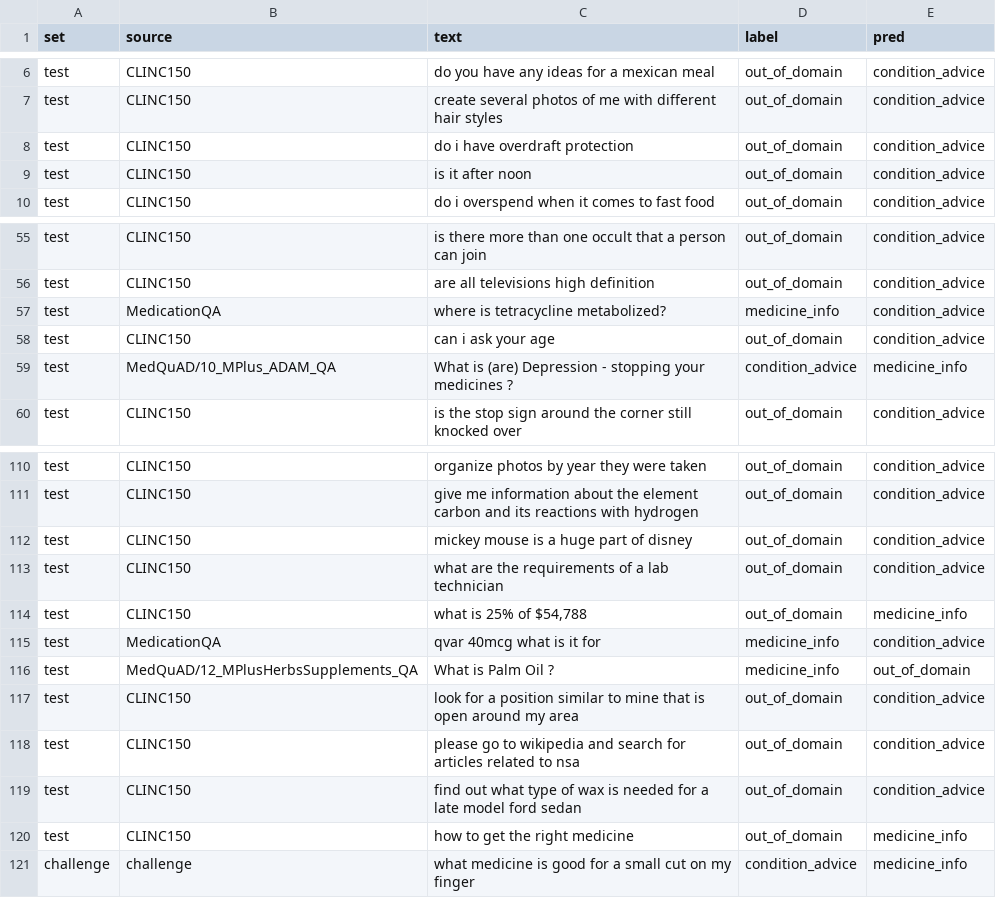
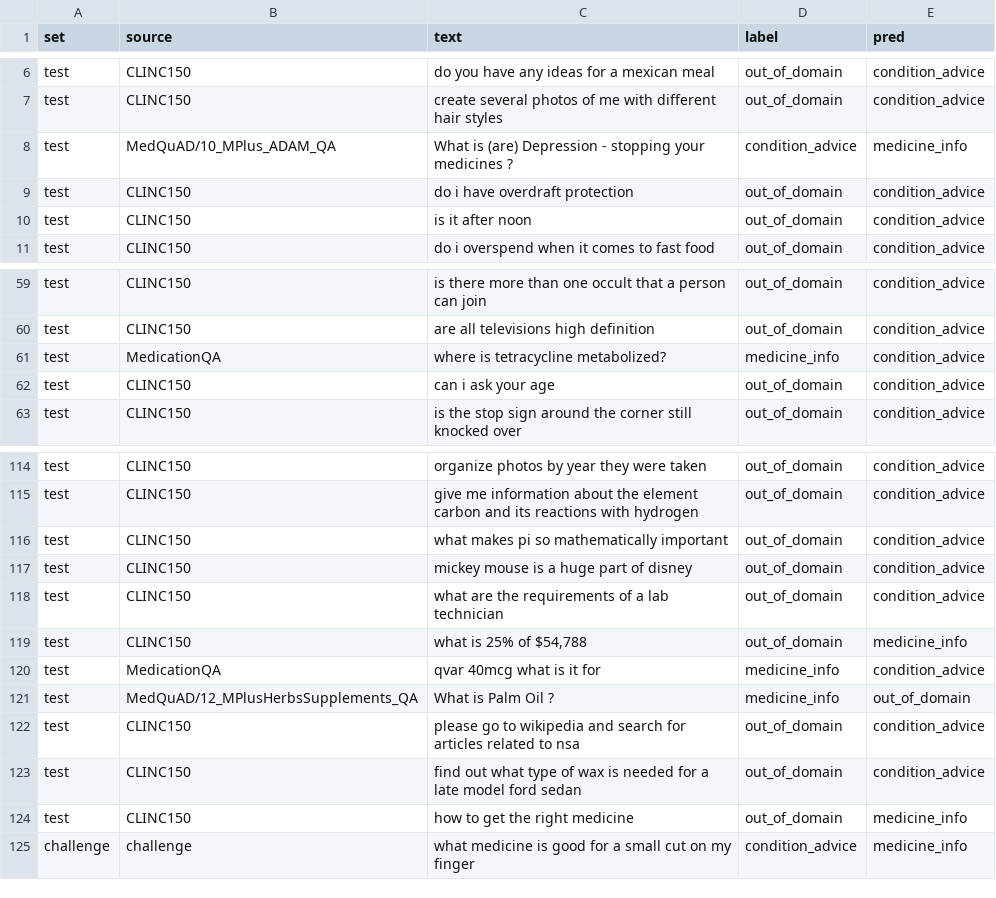
Before and after one commit to Emmanuel-NS/FARUMASI-AI, a CSV file: results/intent_tfidf_lr_word_consumer_errors.csv, drawn as a sheet; only a part is shown, gaps mark what is left out; the diff covers the shown part only.

```diff
--- a/results/intent_tfidf_lr_word_consumer_errors.csv
+++ b/results/intent_tfidf_lr_word_consumer_errors.csv
@@ -7,2 +7,3 @@ test,CLINC150,do you have any ideas for a mexican meal,out_of_domain,condition_a
 test,CLINC150,create several photos of me with different hair styles,out_of_domain,condition_advice
+test,MedQuAD/10_MPlus_ADAM_QA,What is (are) Depression - stopping your medicines ?,condition_advice,medicine_info
 test,CLINC150,do i have overdraft protection,out_of_domain,condition_advice
@@ -58,3 +62,2 @@ test,MedicationQA,where is tetracycline metabolized?,medicine_info,condition_adv
 test,CLINC150,can i ask your age,out_of_domain,condition_advice
-test,MedQuAD/10_MPlus_ADAM_QA,What is (are) Depression - stopping your medicines ?,condition_advice,medicine_info
 test,CLINC150,is the stop sign around the corner still knocked over,out_of_domain,condition_advice
@@ -111,2 +115,3 @@ test,CLINC150,organize photos by year they were taken,out_of_domain,condition_ad
 test,CLINC150,give me information about the element carbon and its reactions with hydrogen,out_of_domain,condition_advice
+test,CLINC150,what makes pi so mathematically important,out_of_domain,condition_advice
 test,CLINC150,mickey mouse is a huge part of disney,out_of_domain,condition_advice
@@ -116,3 +121,2 @@ test,MedicationQA,qvar 40mcg what is it for,medicine_info,condition_advice
 test,MedQuAD/12_MPlusHerbsSupplements_QA,What is Palm Oil ?,medicine_info,out_of_domain
-test,CLINC150,look for a position similar to mine that is open around my area,out_of_domain,condition_advice
 test,CLINC150,please go to wikipedia and search for articles related to nsa,out_of_domain,condition_advice
```
Also changed, not shown: 6 added rows and 2 removed rows elsewhere in this file, results/intent_tfidf_lr_word_char_consumer_errors.csv, results/intent_tfidf_lr_word_char_errors.csv, 26 other files.
